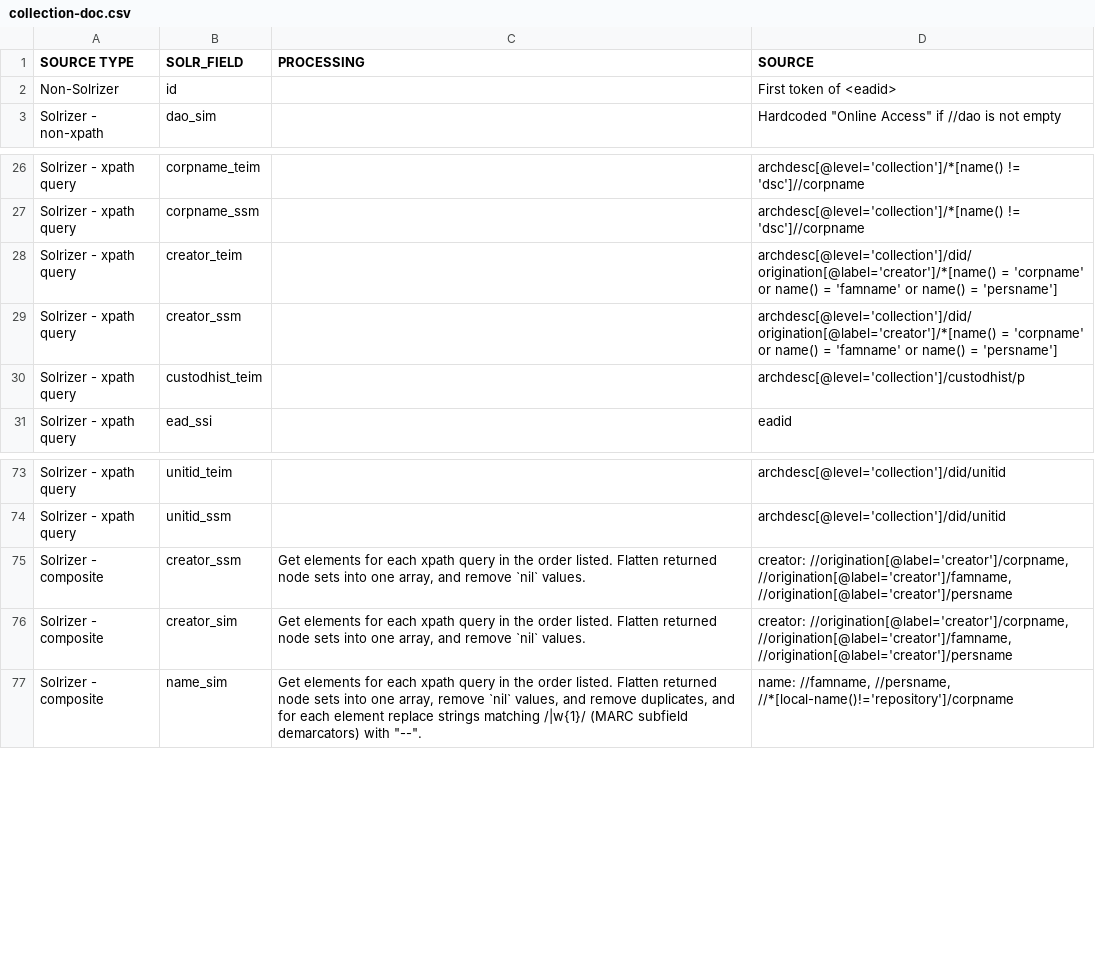
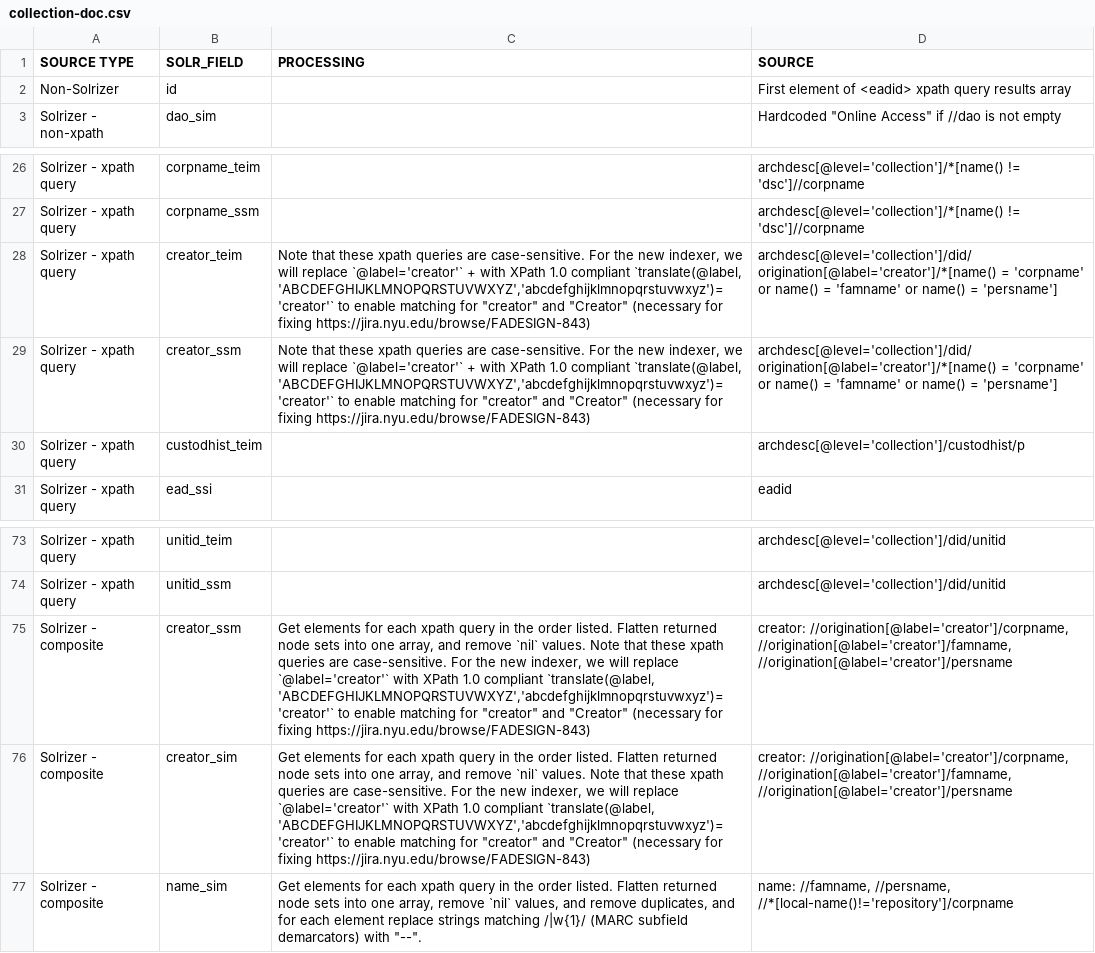
Before and after one commit to NYULibraries/dlfa-198_v1-indexer-ead-to-http-request-xml-body-transformation-maps, a CSV file: transformation-maps/solr-fields-to-ead/collection-doc.csv, drawn as a sheet; only a part is shown, gaps mark what is left out; the diff names each change by its address in the sheet, - before the commit and + after, or states it on an @@ line.

Commit message:
transformation-maps/: add notes to "creator" fields about case-insensitive matching in new indexer

```diff
--- a/transformation-maps/solr-fields-to-ead/collection-doc.csv
+++ b/transformation-maps/solr-fields-to-ead/collection-doc.csv
-D2 (SOURCE): First token of <eadid>
+D2 (SOURCE): First element of <eadid> xpath query results array
-C28:C29 (PROCESSING): (empty)
+C28:C29 (PROCESSING): Note that these xpath queries are case-sensitive. For the new indexer, we will replace `@label='creator'` + with XPath 1.0 compliant `translate(@label, 'ABCDEFGHIJKLMNOPQRSTUVWXYZ','abcdefghijklmnopqrstuvwxyz')='creator'` to enable matching for "creator" and "Creator" (necessary for fixing https://jira.nyu.edu/browse/FADESIGN-843)
-C75:C76 (PROCESSING): …`nil` values.
+C75:C76 (PROCESSING): …`nil` values. Note that these xpath queries are case-sensitive. For the new indexer, we will replace `@label='creator'` with XPath 1.0 compliant `translate(@label, 'ABCDEFGHIJKLMNOPQRSTUVWXYZ','abcdefghijklmnopqrstuvwxyz')='creator'` to enable matching for "creator" and "Creator" (necessary for fixing https://jira.nyu.edu/browse/FADESIGN-843)
```
Also changed, not shown: transformation-maps/ead-to-solr-fields/collection-doc.csv, transformation-maps/ead-to-solr-fields/component.csv, 1 other file.
